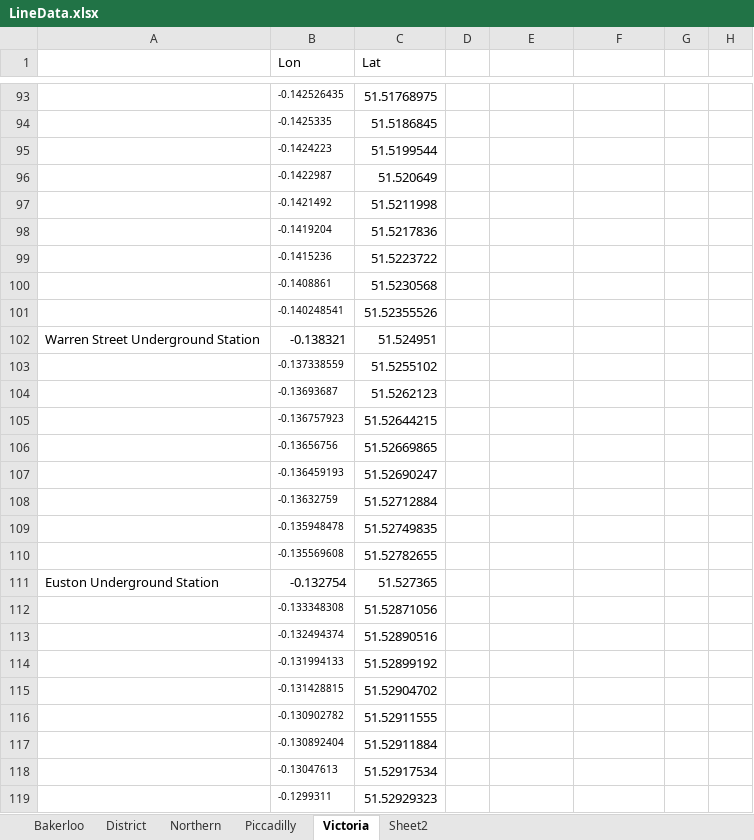
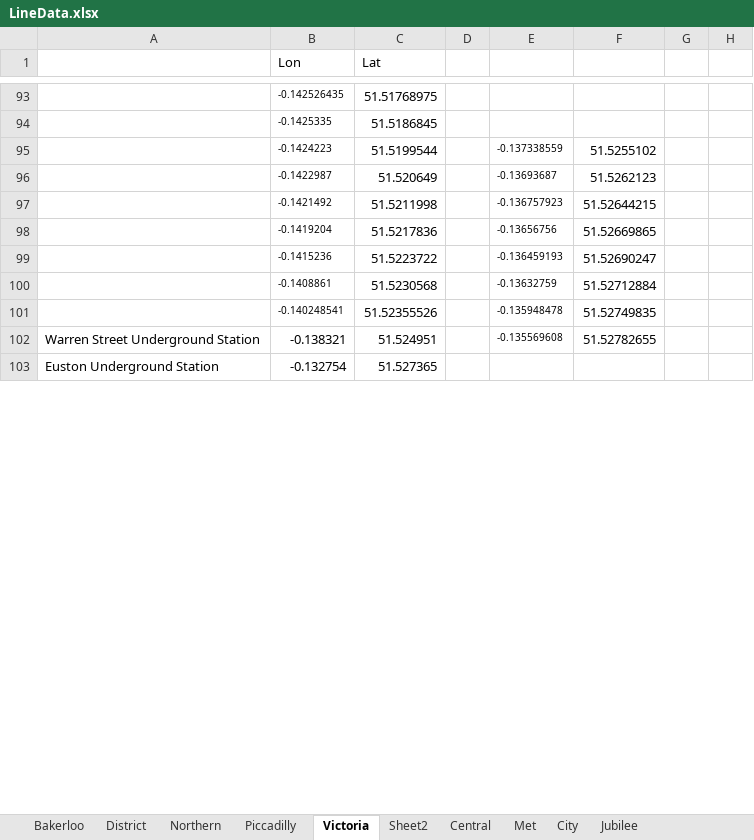
Before and after one commit to domherriott/london_map, an Excel workbook: Data/LineData.xlsx, sheet Victoria, drawn as a sheet; only a part is shown, gaps mark what is left out; values as stored, in another font and other column widths than the file's, no borders; the diff covers the shown part only; the diff names each change by its address in the sheet, - before the commit and + after, or states it on an @@ line.

```diff
--- a/Data/LineData.xlsx (sheet Victoria)
+++ b/Data/LineData.xlsx (sheet Victoria)
+sheet tab: Central
+sheet tab: Met
+sheet tab: City
+sheet tab: Jubilee
-E95: (empty)
+E95: -0.137338559
-F95: (empty)
+F95: 51.5255102
-E96: (empty)
+E96: -0.13693687
-F96: (empty)
+F96: 51.5262123
-E97: (empty)
+E97: -0.136757923
-F97: (empty)
+F97: 51.52644215
-E98: (empty)
+E98: -0.13656756
-F98: (empty)
+F98: 51.52669865
-E99: (empty)
+E99: -0.136459193
-F99: (empty)
+F99: 51.52690247
-E100: (empty)
+E100: -0.13632759
-F100: (empty)
+F100: 51.52712884
-E101: (empty)
+E101: -0.135948478
-F101: (empty)
+F101: 51.52749835
-E102: (empty)
+E102: -0.135569608
-F102: (empty)
+F102: 51.52782655
-row 103:  | -0.137338559 | 51.5255102
-row 104:  | -0.13693687 | 51.5262123
-row 105:  | -0.136757923 | 51.52644215
-row 106:  | -0.13656756 | 51.52669865
-row 107:  | -0.136459193 | 51.52690247
-row 108:  | -0.13632759 | 51.52712884
-row 109:  | -0.135948478 | 51.52749835
-row 110:  | -0.135569608 | 51.52782655
-row 112:  | -0.133348308 | 51.52871056
-row 113:  | -0.132494374 | 51.52890516
-row 114:  | -0.131994133 | 51.52899192
-row 115:  | -0.131428815 | 51.52904702
-row 116:  | -0.130902782 | 51.52911555
-row 117:  | -0.130892404 | 51.52911884
-row 118:  | -0.13047613 | 51.52917534
-row 119:  | -0.1299311 | 51.52929323
```
Also changed, not shown: 21 removed rows and 58 edited cells elsewhere in this sheet, sheet Northern, sheet District, other sheet tabs, 3 other files.
